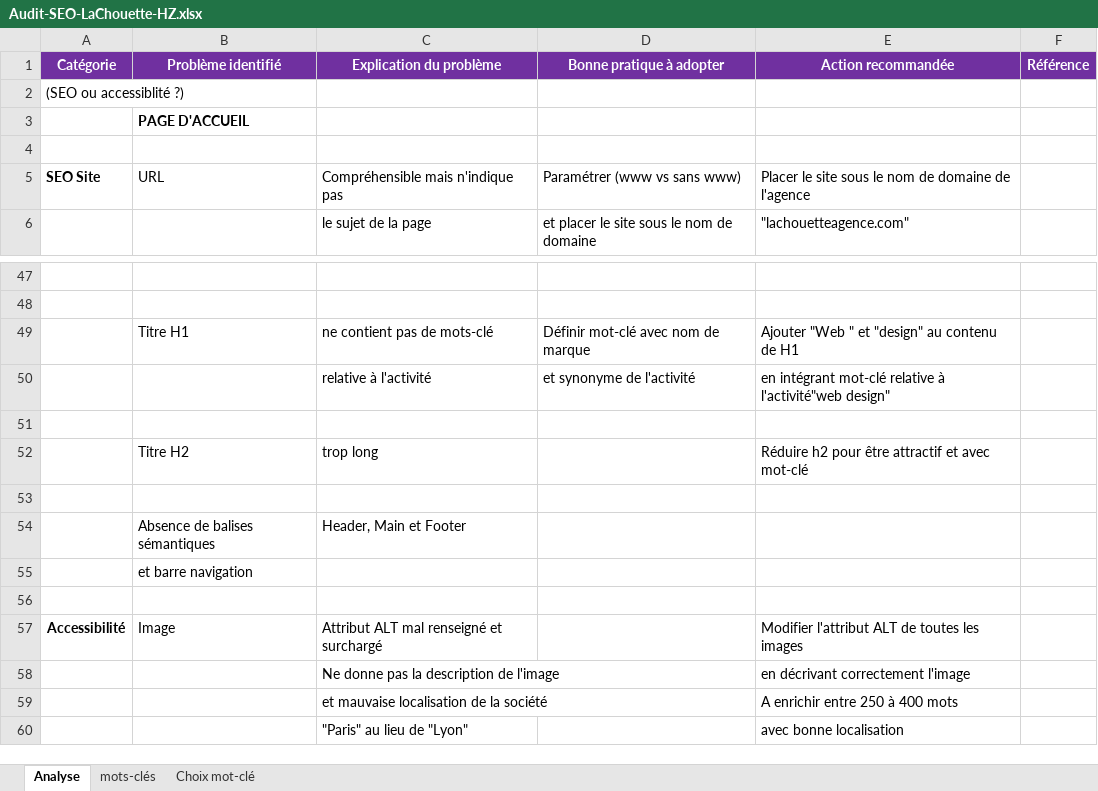
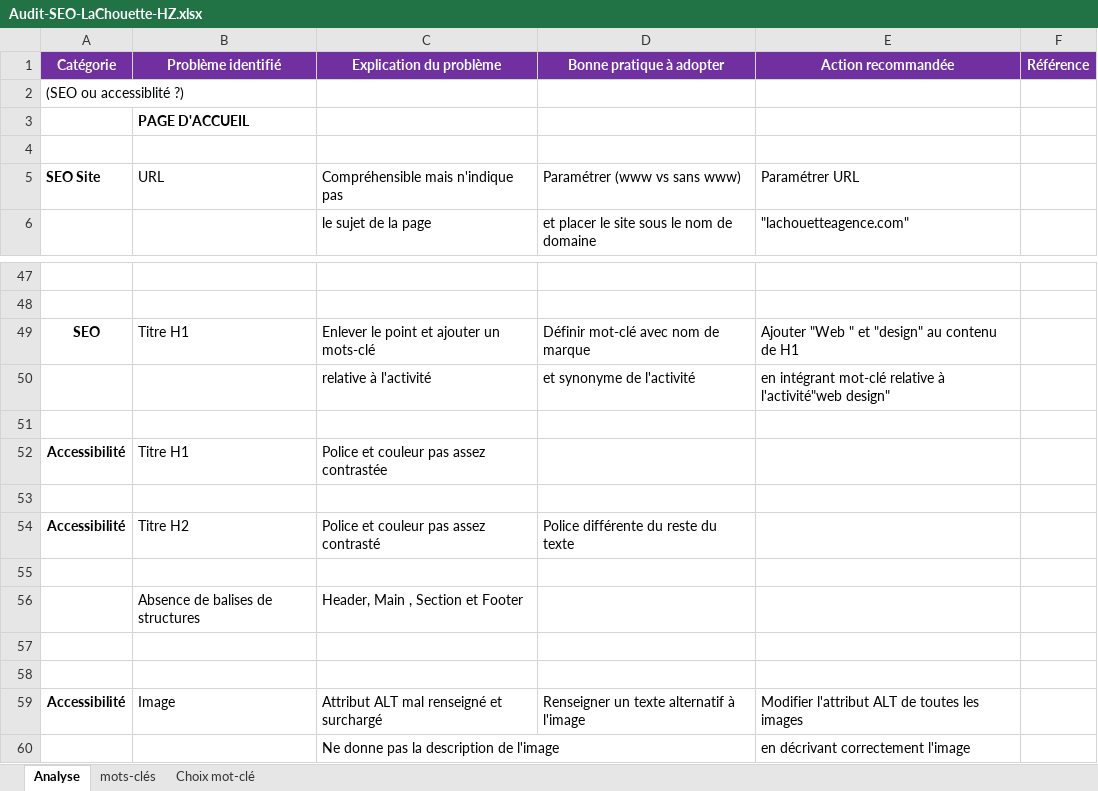
Before and after one commit to HZDevops/HousnaZoubeiri_4_22072021, an Excel workbook: Audit-SEO-LaChouette-HZ.xlsx, sheet Analyse, drawn as a sheet; only a part is shown, gaps mark what is left out; the shorter side is filled out with more unchanged rows; values as stored, in another font and other column widths than the file's, no borders; removed rows and columns are numbered as before the commit, all else as after; the diff names each change by its address in the sheet, - before the commit and + after, or states it on an @@ line.

Commit message:
Adding Header, Main, Scetion and Footer elements and ALT modifications for images

```diff
--- a/Audit-SEO-LaChouette-HZ.xlsx (sheet Analyse)
+++ b/Audit-SEO-LaChouette-HZ.xlsx (sheet Analyse)
-E5 (Action recommandée): Placer le site sous le nom de domaine de l'agence
+E5 (Action recommandée): Paramétrer URL
-A49 (Catégorie): (empty)
+A49 (Catégorie): SEO
-C49 (Explication du problème): ne contient pas de mots-clé
+C49 (Explication du problème): Enlever le point et ajouter un mots-clé
-row 52:  | Titre H2 | trop long |  | Réduire h2 pour être attractif et avec mot-clé
+row 52: Accessibilité | Titre H1 | Police et couleur pas assez contrastée
-row 54:  | Absence de balises sémantiques | Header, Main et Footer
-row 55:  | et barre navigation
+row 54: Accessibilité | Titre H2 | Police et couleur pas assez contrasté | Police différente du reste du texte
+row 56:  | Absence de balises de structures | Header, Main , Section et Footer
+row 57: (empty)
+row 58: (empty)
-D59 (Bonne pratique à adopter): (empty)
+D59 (Bonne pratique à adopter): Renseigner un texte alternatif à l'image
```
Also changed, not shown: 4 other files.
